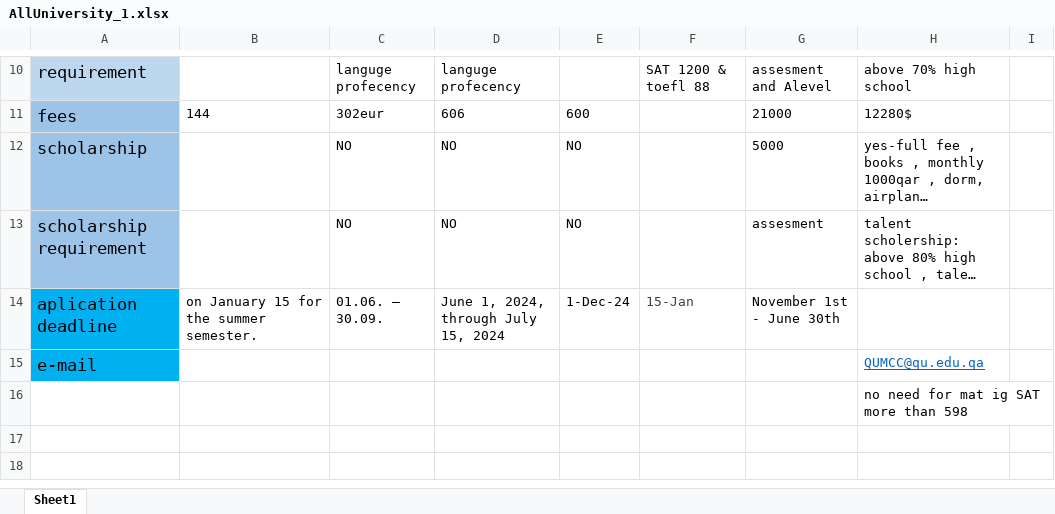
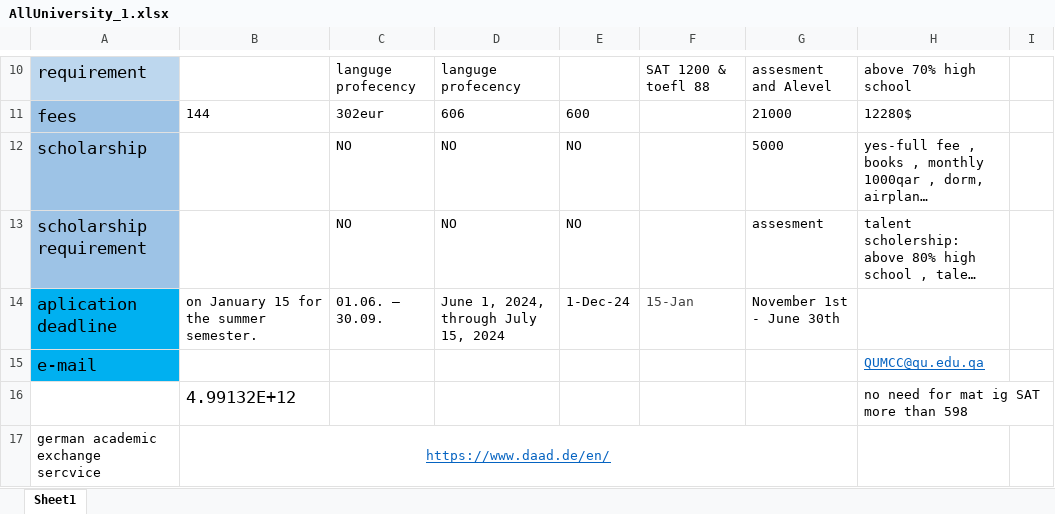
Before and after one commit to negarabelehkoub/University2, an Excel workbook: allUniversity/AllUniversity_1.xlsx, sheet Sheet1, drawn as a sheet; only a part is shown, gaps mark what is left out; long unchanged cells end in …; values as stored, in another font and other column widths than the file's, no borders; the diff names each change by its address in the sheet, - before the commit and + after, or states it on an @@ line.

```diff
--- a/allUniversity/AllUniversity_1.xlsx (sheet Sheet1)
+++ b/allUniversity/AllUniversity_1.xlsx (sheet Sheet1)
-B16: (empty)
+B16: 4.99132E+12
+row 17: german academic exchange sercvice | https://www.daad.de/en/
```
Also changed, not shown: 1 other file.
